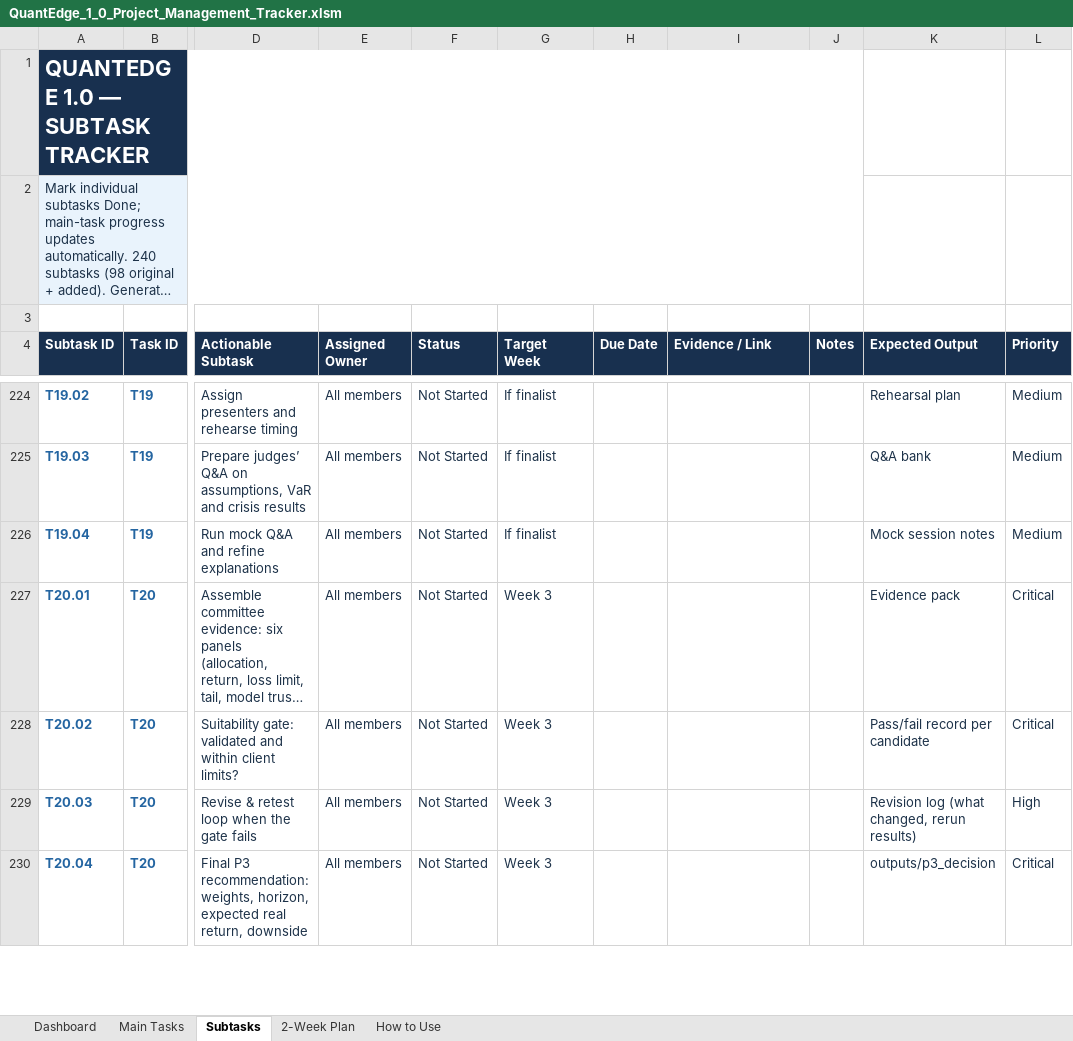
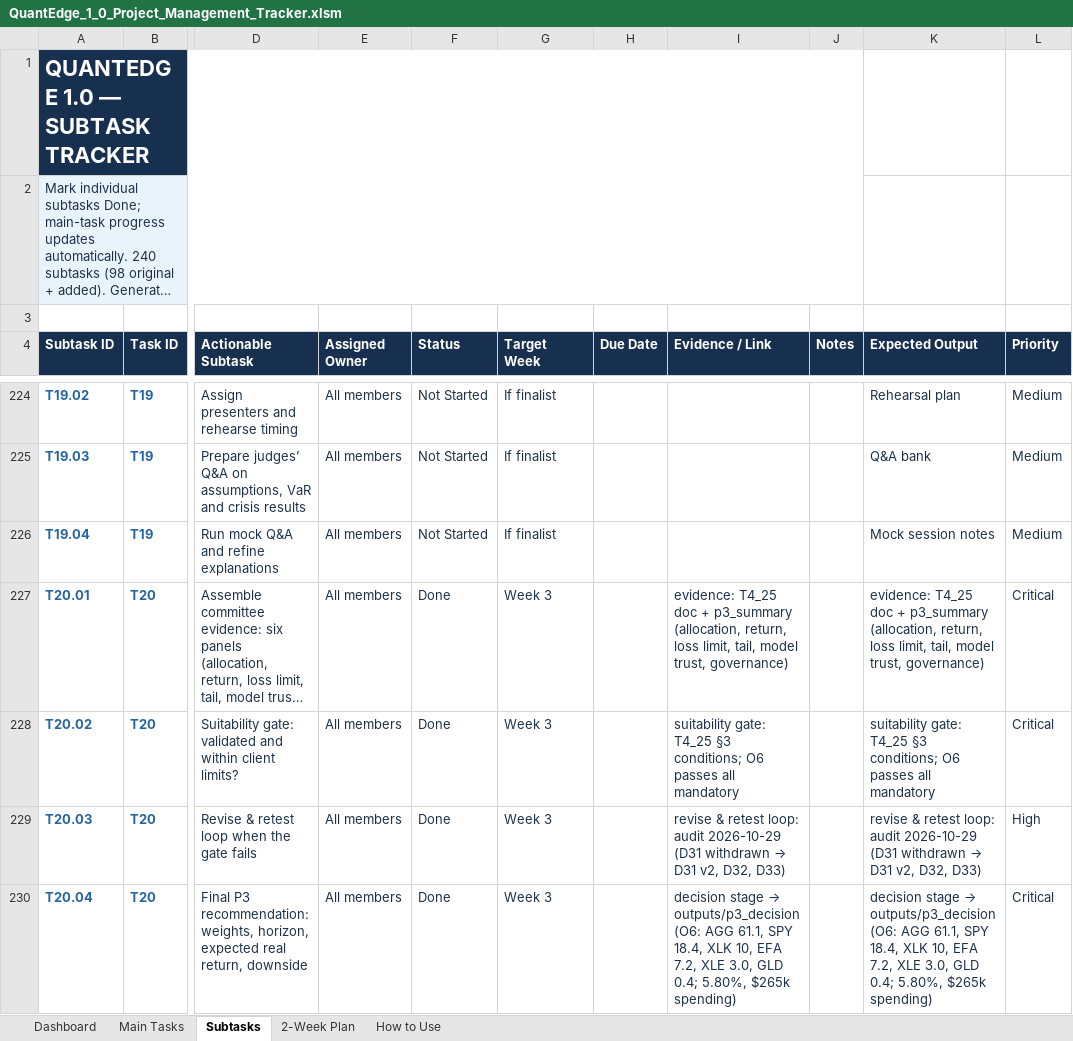
Before and after one commit to MalinduLokuge/Quant-Edge-Final-Challenge-Team-Alpha-Guard, an Excel workbook: tracking/exports/QuantEdge_1_0_Project_Management_Tracker.xlsm, sheet Subtasks, drawn as a sheet; only a part is shown, gaps mark what is left out; long unchanged cells end in …; values as stored, in another font and other column widths than the file's, no borders; conditional formats not drawn; the diff covers the shown part only; the diff names each change by its address in the sheet, - before the commit and + after, or states it on an @@ line.

```diff
--- a/tracking/exports/QuantEdge_1_0_Project_Management_Tracker.xlsm (sheet Subtasks)
+++ b/tracking/exports/QuantEdge_1_0_Project_Management_Tracker.xlsm (sheet Subtasks)
-F227:F230 (Status): Not Started
+F227:F230 (Status): Done
-I227 (Evidence / Link): (empty)
+I227 (Evidence / Link): evidence: T4_25 doc + p3_summary (allocation, return, loss limit, tail, model trust, governance)
-K227 (Expected Output): Evidence pack
+K227 (Expected Output): evidence: T4_25 doc + p3_summary (allocation, return, loss limit, tail, model trust, governance)
-I228 (Evidence / Link): (empty)
+I228 (Evidence / Link): suitability gate: T4_25 §3 conditions; O6 passes all mandatory
-K228 (Expected Output): Pass/fail record per candidate
+K228 (Expected Output): suitability gate: T4_25 §3 conditions; O6 passes all mandatory
@@ I229 (Evidence / Link): (empty) → revise & retest loop: audit 2026-10-29 (D31 withdrawn → D31 v2, D32, D33) @@
@@ K229 (Expected Output): Revision log (what changed, rerun results) → revise & retest loop: audit 2026-10-29 (D31 withdrawn → D31 v2, D32, D33) @@
@@ I230 (Evidence / Link): (empty) → decision stage → outputs/p3_decision (O6: AGG 61.1, SPY 18.4, XLK 10, EFA 7.2, XLE 3.0, GLD 0.4; 5.80%, $265k spending) @@
@@ K230 (Expected Output): outputs/p3_decision → decision stage → outputs/p3_decision (O6: AGG 61.1, SPY 18.4, XLK 10, EFA 7.2, XLE 3.0, GLD 0.4; 5.80%, $265k spending) @@
```
Also changed, not shown: 11 edited cells elsewhere in this sheet, tracking/exports/QuantEdge_FigJam_Pipeline_Block_Reference.xlsm, 11 other files.
